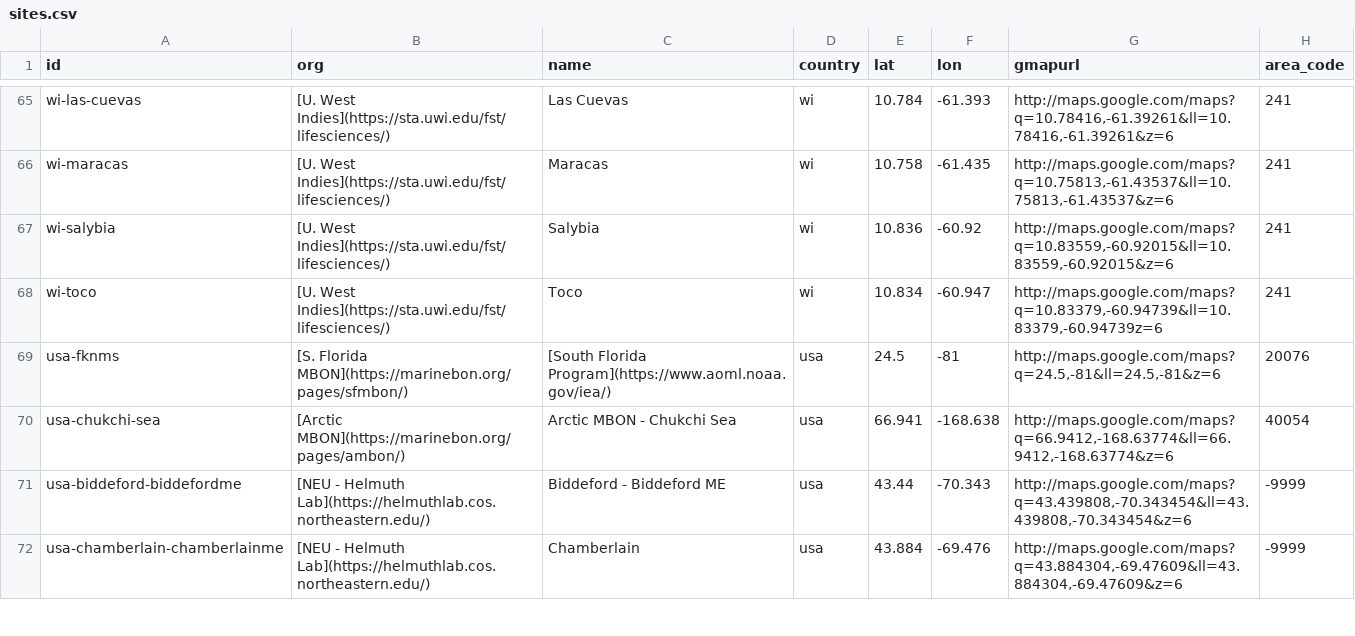
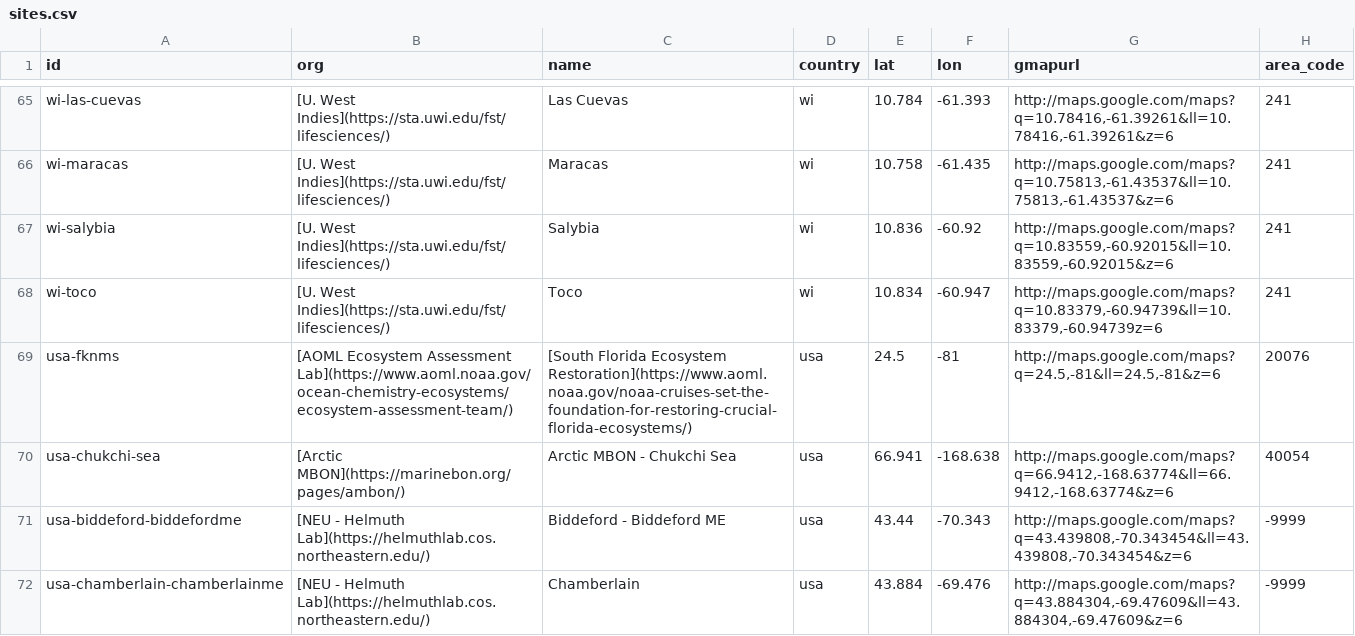
Before and after one commit to marinebon/p2p, a CSV file: data/sites.csv, drawn as a sheet; only a part is shown, gaps mark what is left out.

Commit message:
Update site info

```diff
--- a/data/sites.csv
+++ b/data/sites.csv
@@ -68,3 +68,3 @@ wi-salybia,[U. West Indies](https://sta.uwi.edu/fst/lifesciences/),Salybia,wi,10
 wi-toco,[U. West Indies](https://sta.uwi.edu/fst/lifesciences/),Toco,wi,10.834,-60.947,"http://maps.google.com/maps?q=10.83379,-60.94739&ll=10.83379,-60.94739z=6",241
-usa-fknms,[S. Florida MBON](https://marinebon.org/pages/sfmbon/),[South Florida Program](https://www.aoml.noaa.gov/iea/),usa,24.5,-81,"http://maps.google.com/maps?q=24.5,-81&ll=24.5,-81&z=6",20076
+usa-fknms,[AOML Ecosystem Assessment Lab](https://www.aoml.noaa.gov/ocean-chemistry-ecosystems/ecosystem-assessment-team/),[South Florida Ecosystem Restoration](https://www.aoml.noaa.gov/noaa-cruises-set-the-foundation-for-restoring-crucial-florida-ecosystems/),usa,24.5,-81,"http://maps.google.com/maps?q=24.5,-81&ll=24.5,-81&z=6",20076
 usa-chukchi-sea,[Arctic MBON](https://marinebon.org/pages/ambon/),Arctic MBON - Chukchi Sea,usa,66.941,-168.638,"http://maps.google.com/maps?q=66.9412,-168.63774&ll=66.9412,-168.63774&z=6",40054
```
Also changed, not shown: 1 other file.
